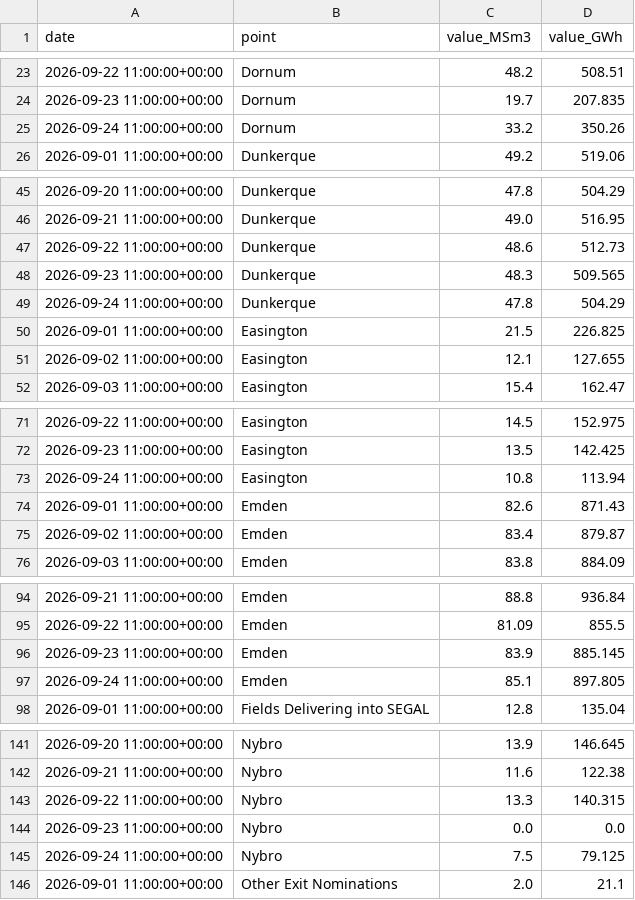
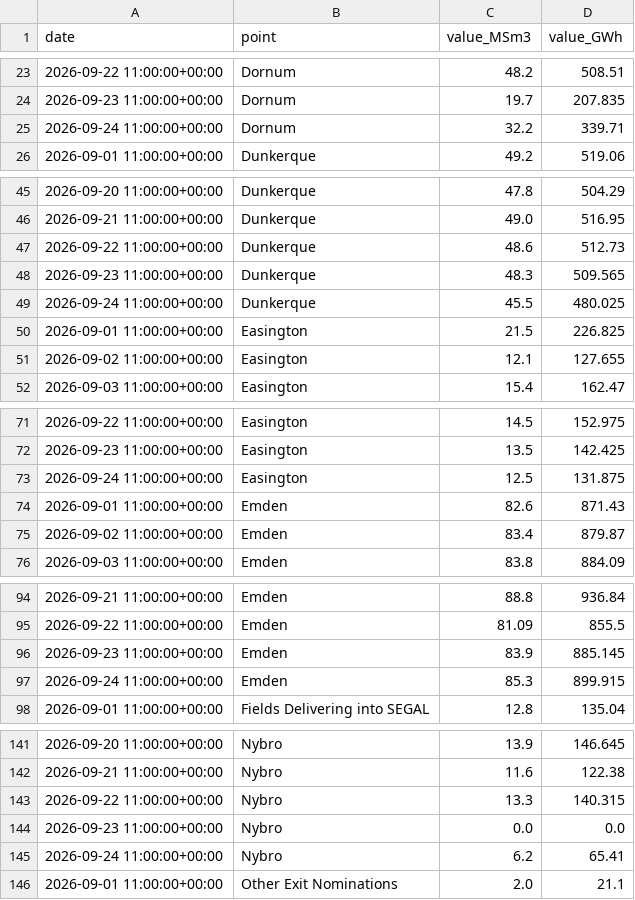
Before and after one commit to Jstavik/pp-dashboard, a CSV file: data/history/gassco_nominations/2026-09.csv, drawn as a sheet; only a part is shown, gaps mark what is left out; the diff covers the shown part only.

```diff
--- a/data/history/gassco_nominations/2026-09.csv
+++ b/data/history/gassco_nominations/2026-09.csv
@@ -24,3 +24,3 @@ date,point,value_MSm3,value_GWh
 2026-09-23 11:00:00+00:00,Dornum,19.7,207.835
-2026-09-24 11:00:00+00:00,Dornum,33.2,350.26
+2026-09-24 11:00:00+00:00,Dornum,32.2,339.71
 2026-09-01 11:00:00+00:00,Dunkerque,49.2,519.06
@@ -48,3 +48,3 @@ date,point,value_MSm3,value_GWh
 2026-09-23 11:00:00+00:00,Dunkerque,48.3,509.565
-2026-09-24 11:00:00+00:00,Dunkerque,47.8,504.29
+2026-09-24 11:00:00+00:00,Dunkerque,45.5,480.025
 2026-09-01 11:00:00+00:00,Easington,21.5,226.825
@@ -72,3 +72,3 @@ date,point,value_MSm3,value_GWh
 2026-09-23 11:00:00+00:00,Easington,13.5,142.425
-2026-09-24 11:00:00+00:00,Easington,10.8,113.94
+2026-09-24 11:00:00+00:00,Easington,12.5,131.875
 2026-09-01 11:00:00+00:00,Emden,82.6,871.43
@@ -96,3 +96,3 @@ date,point,value_MSm3,value_GWh
 2026-09-23 11:00:00+00:00,Emden,83.9,885.145
-2026-09-24 11:00:00+00:00,Emden,85.1,897.805
+2026-09-24 11:00:00+00:00,Emden,85.3,899.915
 2026-09-01 11:00:00+00:00,Fields Delivering into SEGAL,12.8,135.04
@@ -144,3 +144,3 @@ date,point,value_MSm3,value_GWh
 2026-09-23 11:00:00+00:00,Nybro,0.0,0.0
-2026-09-24 11:00:00+00:00,Nybro,7.5,79.125
+2026-09-24 11:00:00+00:00,Nybro,6.2,65.41
 2026-09-01 11:00:00+00:00,Other Exit Nominations,2.0,21.1
```
Also changed, not shown: 2 edited cells elsewhere in this file, data/history/gie_all_storage/2026-09.csv, data/history/lng_storage/2026-09.csv, 37 other files.
